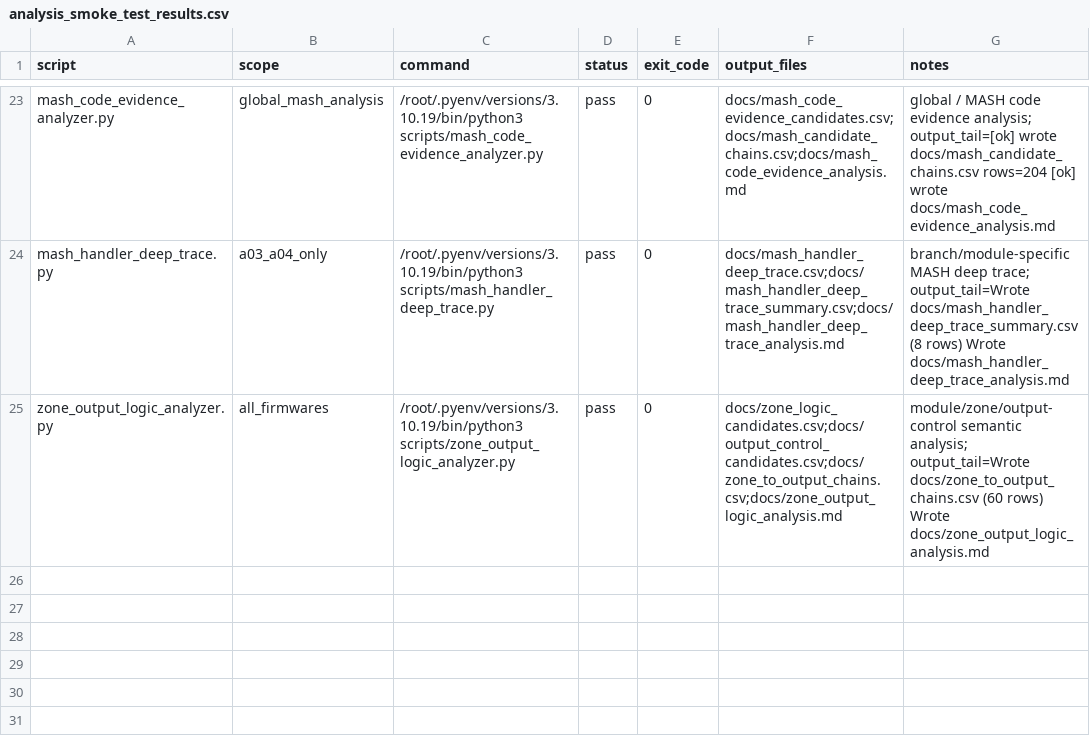
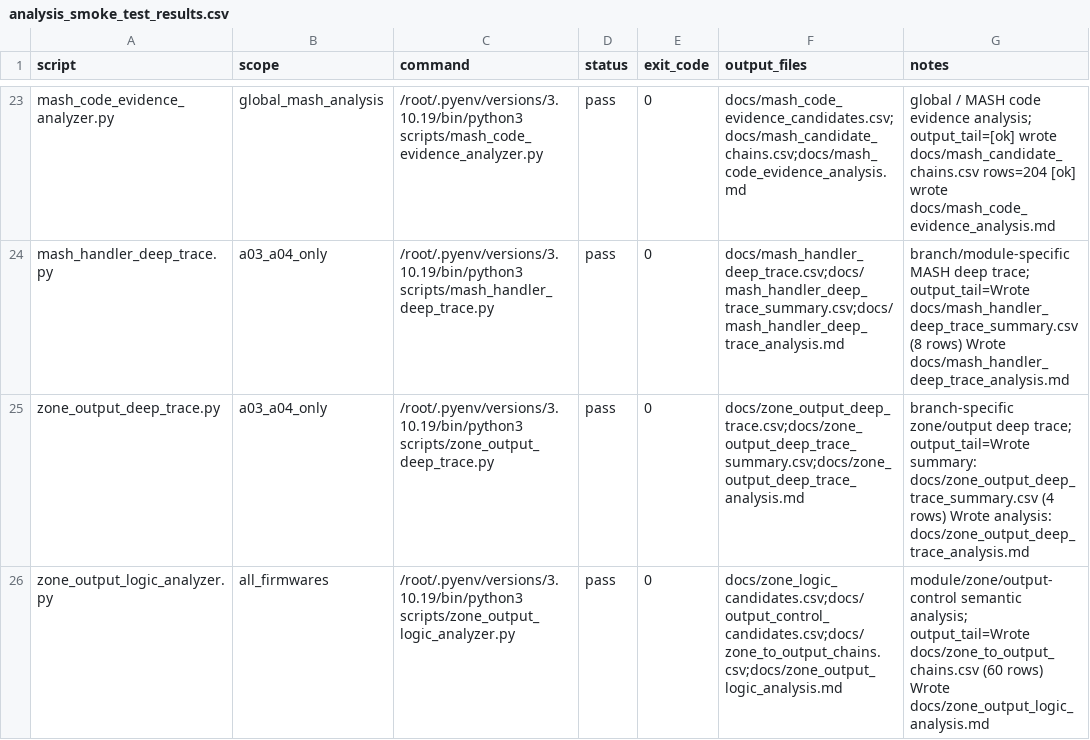
Before and after one commit to lixoisnip/Ppkp, a CSV file: docs/analysis_smoke_test_results.csv, drawn as a sheet; only a part is shown, gaps mark what is left out; the diff names each change by its address in the sheet, - before the commit and + after, or states it on an @@ line.

Commit message:
Add zone-output deep trace milestone artifacts for 90CYE_DKS

```diff
--- a/docs/analysis_smoke_test_results.csv
+++ b/docs/analysis_smoke_test_results.csv
+row 25: zone_output_deep_trace.py | a03_a04_only | /root/.pyenv/versions/3.10.19/bin/python3 scripts/zone_output_deep_trace.py | pass | 0 | docs/zone_output_deep_trace.csv;docs/zone_output_deep_trace_summary.csv;docs/zone_output_deep_trace_analysis.md | branch-specific zone/output deep trace; output_tail=Wrote summary: docs/zone_output_deep_trace_summary.csv (4 rows) Wrote analysis: docs/zone_output_deep_trace_analysis.md
```
Also changed, not shown: docs/script_scope_matrix.csv, 7 other files.
